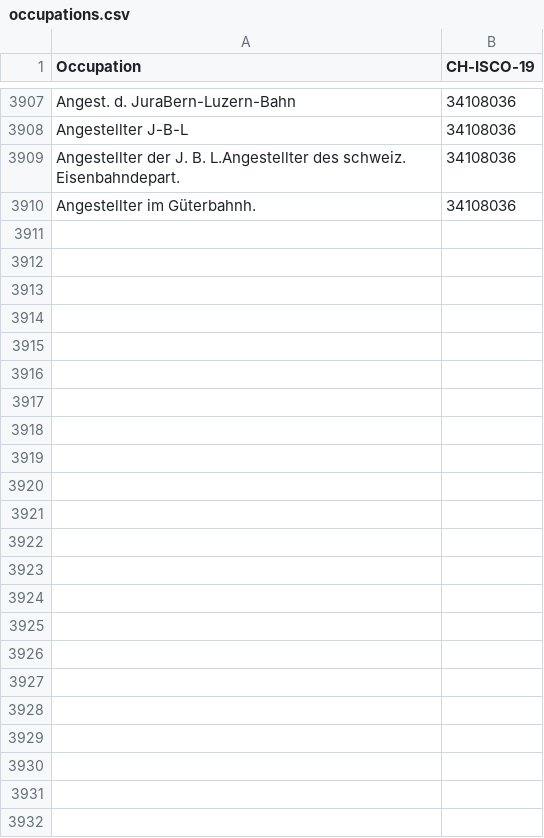
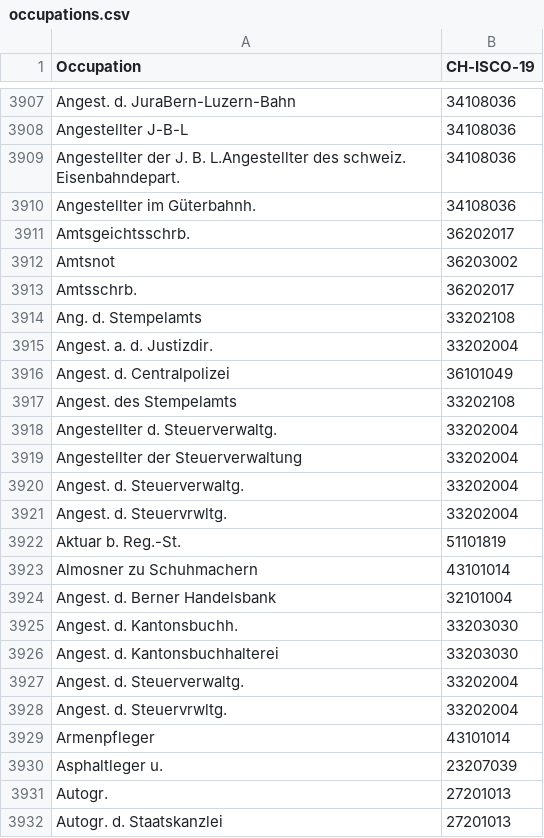
Before and after one commit to brawer/bern-addresses, a CSV file: src/occupations.csv, drawn as a sheet; only a part is shown, gaps mark what is left out.

Commit message:
Add new occupations

```diff
--- a/src/occupations.csv
+++ b/src/occupations.csv
@@ -3910 +3910,23 @@ Angestellter der J. B. L.Angestellter des schweiz. Eisenbahndepart.,34108036
 Angestellter im Güterbahnh.,34108036
+Amtsgeichtsschrb.,36202017
+Amtsnot,36203002
+Amtsschrb.,36202017
+Ang. d. Stempelamts,33202108
+Angest. a. d. Justizdir.,33202004
+Angest. d. Centralpolizei,36101049
+Angest. des Stempelamts,33202108
+Angestellter d. Steuerverwaltg.,33202004
+Angestellter der Steuerverwaltung,33202004
+Angest. d. Steuerverwaltg.,33202004
+Angest. d. Steuervrwltg.,33202004
+Aktuar b. Reg.-St.,51101819
+Almosner zu Schuhmachern,43101014
+Angest. d. Berner Handelsbank,32101004
+Angest. d. Kantonsbuchh.,33203030
+Angest. d. Kantonsbuchhalterei,33203030
+Angest. d. Steuerverwaltg.,33202004
+Angest. d. Steuervrwltg.,33202004
+Armenpfleger,43101014
+Asphaltleger u.,23207039
+Autogr.,27201013
+Autogr. d. Staatskanzlei,27201013
```
